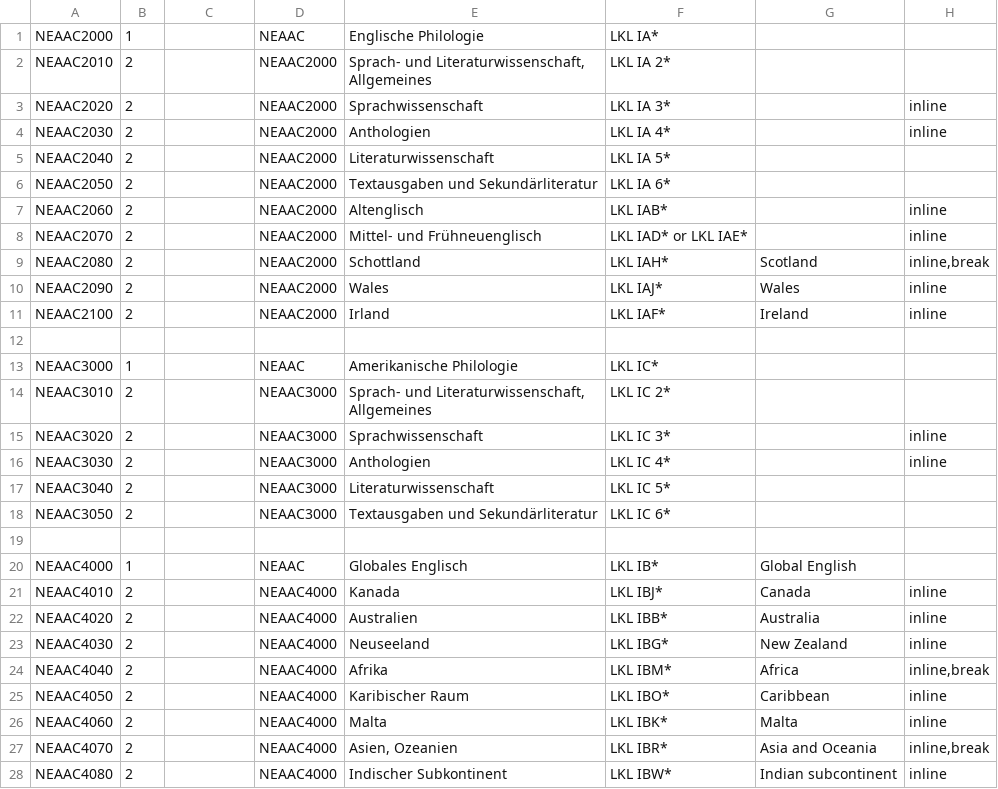
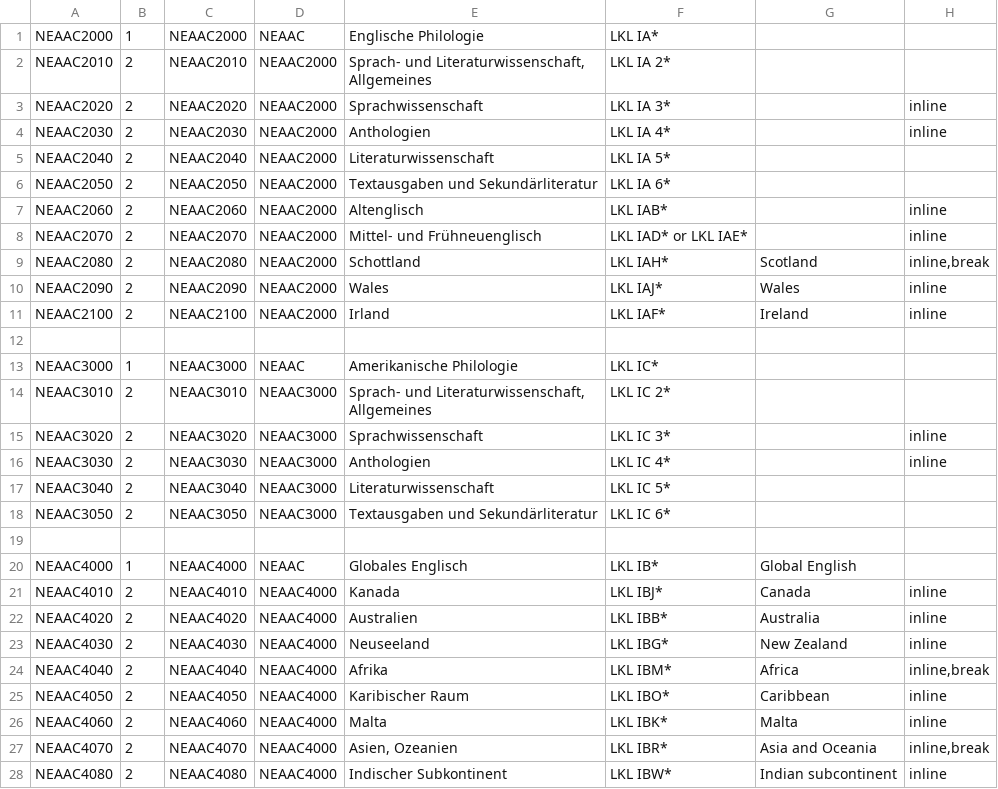
Before and after one commit to subugoe/vlibs-typo3, a CSV file: fileadmin/gok/csv/AAC-Neuerwerbungen-Phil.csv, drawn as a sheet; only a part is shown; the diff covers the shown part only.

Commit message:
put PPN fields into Neuerwerbungen data
This improves their display in the GOK Plug-In backend form.

```diff
--- a/fileadmin/gok/csv/AAC-Neuerwerbungen-Phil.csv
+++ b/fileadmin/gok/csv/AAC-Neuerwerbungen-Phil.csv
@@ -1,28 +1,28 @@
-"NEAAC2000";1;;"NEAAC";"Englische Philologie";"LKL IA*";;
-"NEAAC2010";2;;"NEAAC2000";"Sprach- und Literaturwissenschaft, Allgemeines";"LKL IA 2*";;
-"NEAAC2020";2;;"NEAAC2000";"Sprachwissenschaft";"LKL IA 3*";;"inline"
-"NEAAC2030";2;;"NEAAC2000";"Anthologien";"LKL IA 4*";;"inline"
-"NEAAC2040";2;;"NEAAC2000";"Literaturwissenschaft";"LKL IA 5*";;
-"NEAAC2050";2;;"NEAAC2000";"Textausgaben und Sekundärliteratur";"LKL IA 6*";;
-"NEAAC2060";2;;"NEAAC2000";"Altenglisch";"LKL IAB*";;"inline"
-"NEAAC2070";2;;"NEAAC2000";"Mittel- und Frühneuenglisch";"LKL IAD* or LKL IAE*";;"inline"
-"NEAAC2080";2;;"NEAAC2000";"Schottland";"LKL IAH*";"Scotland";"inline,break"
-"NEAAC2090";2;;"NEAAC2000";"Wales";"LKL IAJ*";"Wales";"inline"
-"NEAAC2100";2;;"NEAAC2000";"Irland";"LKL IAF*";"Ireland";"inline"
+"NEAAC2000";1;"NEAAC2000";"NEAAC";"Englische Philologie";"LKL IA*";;
+"NEAAC2010";2;"NEAAC2010";"NEAAC2000";"Sprach- und Literaturwissenschaft, Allgemeines";"LKL IA 2*";;
+"NEAAC2020";2;"NEAAC2020";"NEAAC2000";"Sprachwissenschaft";"LKL IA 3*";;"inline"
+"NEAAC2030";2;"NEAAC2030";"NEAAC2000";"Anthologien";"LKL IA 4*";;"inline"
+"NEAAC2040";2;"NEAAC2040";"NEAAC2000";"Literaturwissenschaft";"LKL IA 5*";;
+"NEAAC2050";2;"NEAAC2050";"NEAAC2000";"Textausgaben und Sekundärliteratur";"LKL IA 6*";;
+"NEAAC2060";2;"NEAAC2060";"NEAAC2000";"Altenglisch";"LKL IAB*";;"inline"
+"NEAAC2070";2;"NEAAC2070";"NEAAC2000";"Mittel- und Frühneuenglisch";"LKL IAD* or LKL IAE*";;"inline"
+"NEAAC2080";2;"NEAAC2080";"NEAAC2000";"Schottland";"LKL IAH*";"Scotland";"inline,break"
+"NEAAC2090";2;"NEAAC2090";"NEAAC2000";"Wales";"LKL IAJ*";"Wales";"inline"
+"NEAAC2100";2;"NEAAC2100";"NEAAC2000";"Irland";"LKL IAF*";"Ireland";"inline"
 ;;;;;;;
-"NEAAC3000";1;;"NEAAC";"Amerikanische Philologie";"LKL IC*";;
-"NEAAC3010";2;;"NEAAC3000";"Sprach- und Literaturwissenschaft, Allgemeines";"LKL IC 2*";;
-"NEAAC3020";2;;"NEAAC3000";"Sprachwissenschaft";"LKL IC 3*";;"inline"
-"NEAAC3030";2;;"NEAAC3000";"Anthologien";"LKL IC 4*";;"inline"
-"NEAAC3040";2;;"NEAAC3000";"Literaturwissenschaft";"LKL IC 5*";;
-"NEAAC3050";2;;"NEAAC3000";"Textausgaben und Sekundärliteratur";"LKL IC 6*";;
+"NEAAC3000";1;"NEAAC3000";"NEAAC";"Amerikanische Philologie";"LKL IC*";;
+"NEAAC3010";2;"NEAAC3010";"NEAAC3000";"Sprach- und Literaturwissenschaft, Allgemeines";"LKL IC 2*";;
+"NEAAC3020";2;"NEAAC3020";"NEAAC3000";"Sprachwissenschaft";"LKL IC 3*";;"inline"
+"NEAAC3030";2;"NEAAC3030";"NEAAC3000";"Anthologien";"LKL IC 4*";;"inline"
+"NEAAC3040";2;"NEAAC3040";"NEAAC3000";"Literaturwissenschaft";"LKL IC 5*";;
+"NEAAC3050";2;"NEAAC3050";"NEAAC3000";"Textausgaben und Sekundärliteratur";"LKL IC 6*";;
 ;;;;;;;
-"NEAAC4000";1;;"NEAAC";"Globales Englisch";"LKL IB*";"Global English";
-"NEAAC4010";2;;"NEAAC4000";"Kanada";"LKL IBJ*";"Canada";"inline"
-"NEAAC4020";2;;"NEAAC4000";"Australien";"LKL IBB*";"Australia";"inline"
-"NEAAC4030";2;;"NEAAC4000";"Neuseeland";"LKL IBG*";"New Zealand";"inline"
-"NEAAC4040";2;;"NEAAC4000";"Afrika";"LKL IBM*";"Africa";"inline,break"
-"NEAAC4050";2;;"NEAAC4000";"Karibischer Raum";"LKL IBO*";"Caribbean";"inline"
-"NEAAC4060";2;;"NEAAC4000";"Malta";"LKL IBK*";"Malta";"inline"
-"NEAAC4070";2;;"NEAAC4000";"Asien, Ozeanien";"LKL IBR*";"Asia and Oceania";"inline,break"
-"NEAAC4080";2;;"NEAAC4000";"Indischer Subkontinent";"LKL IBW*";"Indian subcontinent";"inline"
+"NEAAC4000";1;"NEAAC4000";"NEAAC";"Globales Englisch";"LKL IB*";"Global English";
+"NEAAC4010";2;"NEAAC4010";"NEAAC4000";"Kanada";"LKL IBJ*";"Canada";"inline"
+"NEAAC4020";2;"NEAAC4020";"NEAAC4000";"Australien";"LKL IBB*";"Australia";"inline"
+"NEAAC4030";2;"NEAAC4030";"NEAAC4000";"Neuseeland";"LKL IBG*";"New Zealand";"inline"
+"NEAAC4040";2;"NEAAC4040";"NEAAC4000";"Afrika";"LKL IBM*";"Africa";"inline,break"
+"NEAAC4050";2;"NEAAC4050";"NEAAC4000";"Karibischer Raum";"LKL IBO*";"Caribbean";"inline"
+"NEAAC4060";2;"NEAAC4060";"NEAAC4000";"Malta";"LKL IBK*";"Malta";"inline"
+"NEAAC4070";2;"NEAAC4070";"NEAAC4000";"Asien, Ozeanien";"LKL IBR*";"Asia and Oceania";"inline,break"
+"NEAAC4080";2;"NEAAC4080";"NEAAC4000";"Indischer Subkontinent";"LKL IBW*";"Indian subcontinent";"inline"
```
Also changed, not shown: 1 edited cell elsewhere in this file, fileadmin/gok/csv/AAC-Neuerwerbungen-Hist.csv, 4 other files.
